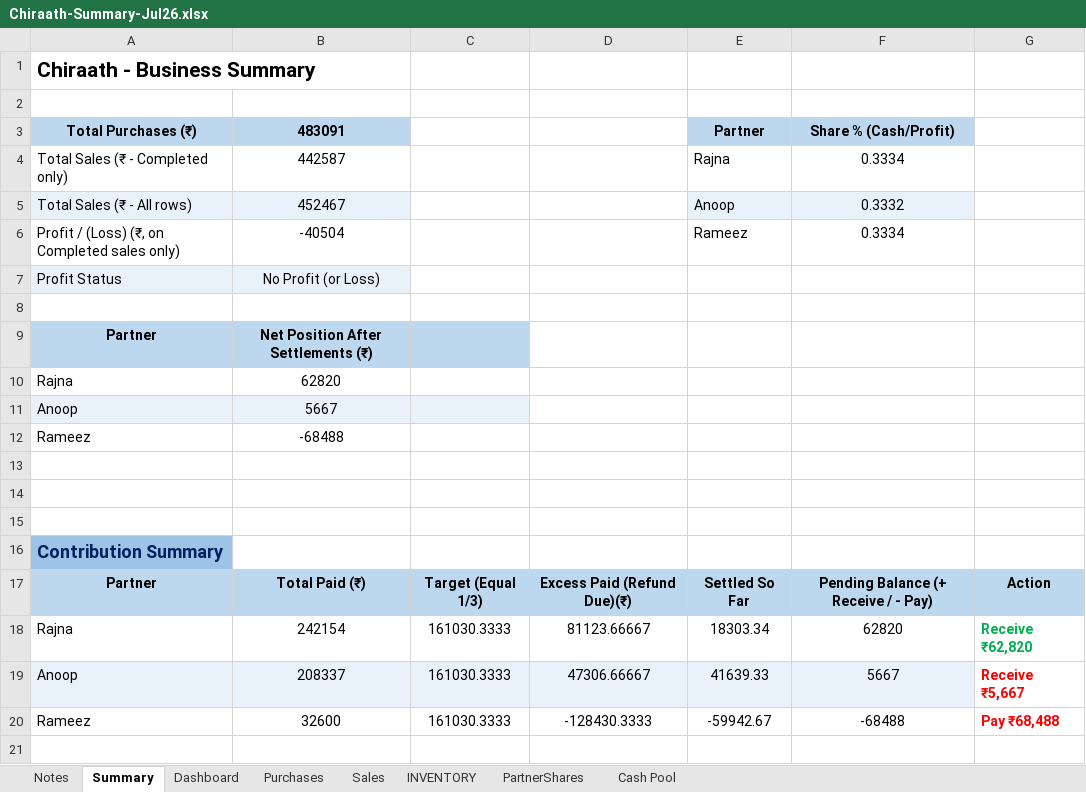
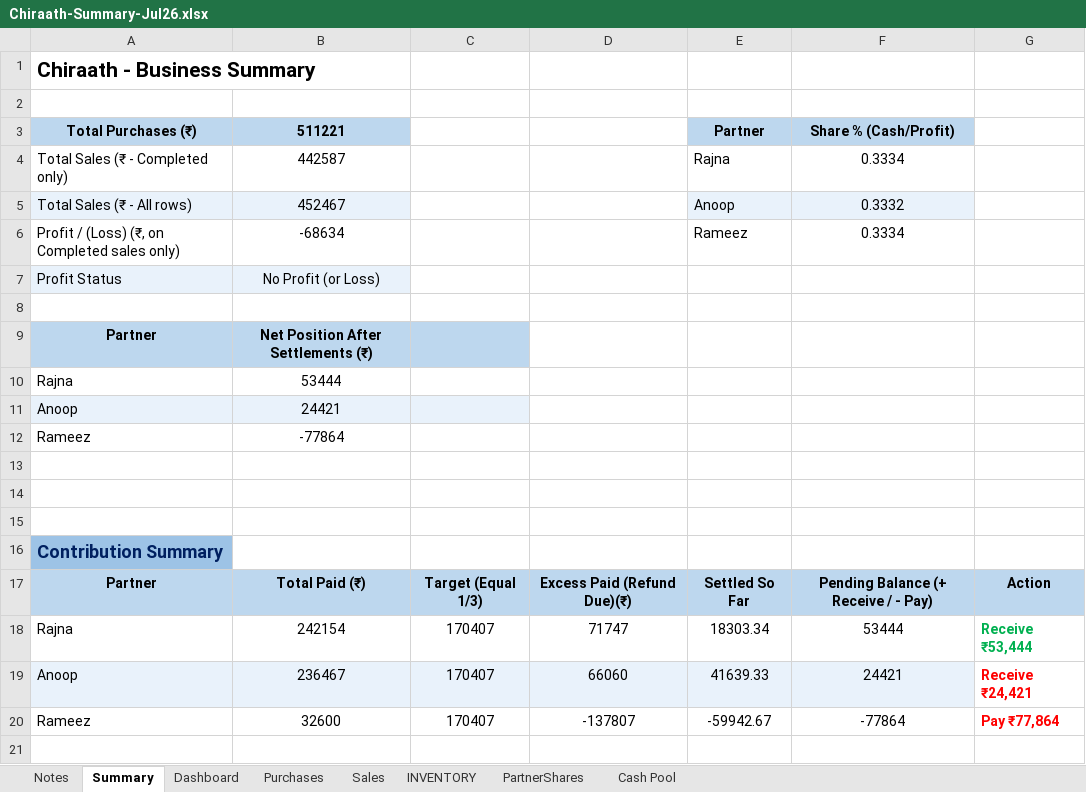
Before and after one commit to anoopp87/chiraath-partner-dashboard, an Excel workbook: docs/Chiraath-Summary-Jul26.xlsx, sheet Summary, drawn as a sheet; only a part is shown; values as stored, in another font and other column widths than the file's, no borders; conditional formats not drawn; the diff names each change by its address in the sheet, - before the commit and + after, or states it on an @@ line.

```diff
--- a/docs/Chiraath-Summary-Jul26.xlsx (sheet Summary)
+++ b/docs/Chiraath-Summary-Jul26.xlsx (sheet Summary)
-B3: 483091
+B3: 511221
-B6 (511221): -40504
+B6 (511221): -68634
-B10 (511221): 62820
+B10 (511221): 53444
-B11 (511221): 5667
+B11 (511221): 24421
-B12 (511221): -68488
+B12 (511221): -77864
-C18:C20: 161030.3333
+C18:C20: 170407
-D18: 81123.66667
+D18: 71747
-F18 (Share % (Cash/Profit)): 62820
+F18 (Share % (Cash/Profit)): 53444
-G18: Receive ₹62,820
+G18: Receive ₹53,444
-B19 (511221): 208337
+B19 (511221): 236467
-D19: 47306.66667
+D19: 66060
-F19 (Share % (Cash/Profit)): 5667
+F19 (Share % (Cash/Profit)): 24421
-G19: Receive ₹5,667
+G19: Receive ₹24,421
-D20: -128430.3333
+D20: -137807
-F20 (Share % (Cash/Profit)): -68488
+F20 (Share % (Cash/Profit)): -77864
-G20: Pay ₹68,488
+G20: Pay ₹77,864
```
Also changed, not shown: sheet PartnerShares, sheet Dashboard, sheet INVENTORY, sheet Purchases, charts or pictures, input/Chiraath - Business Summary.xlsx, 5 other files.
